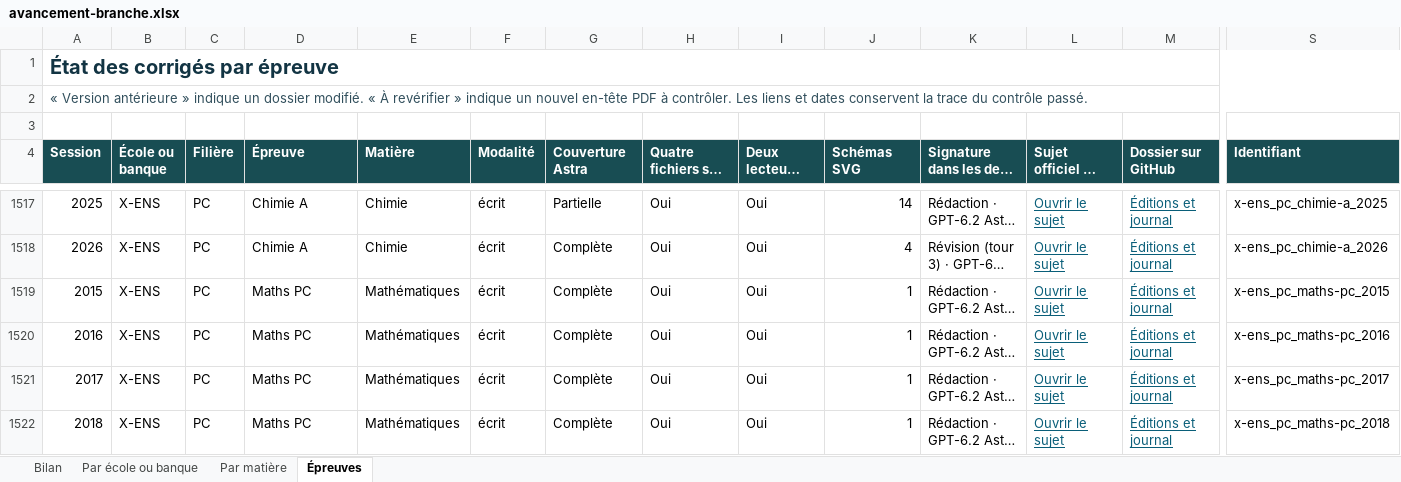
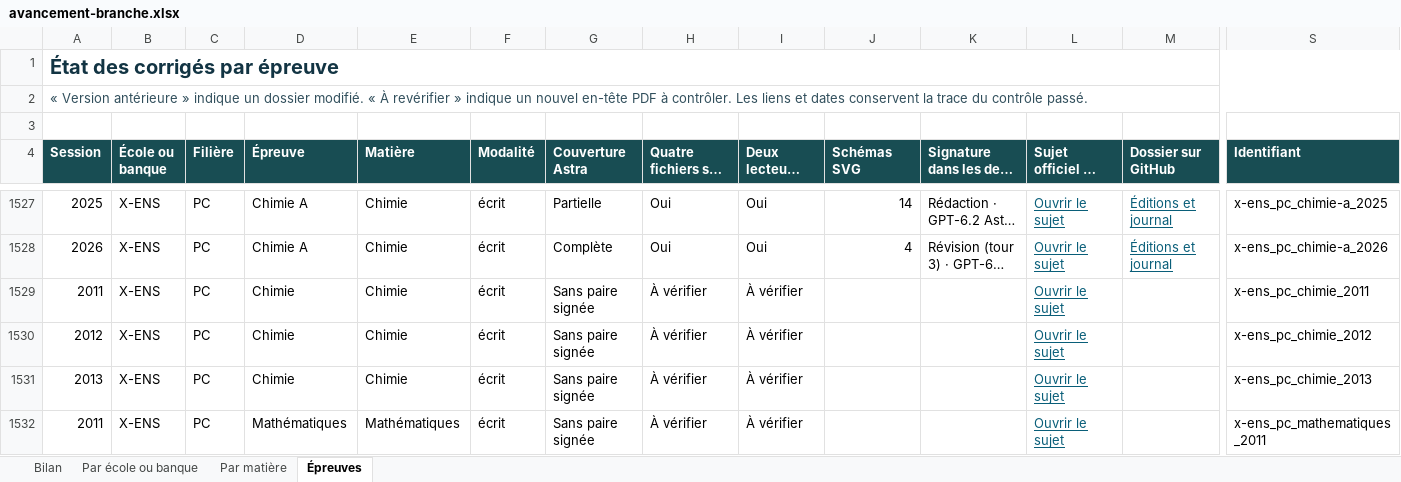
Before and after one commit to knoel99/corriges-concours, an Excel workbook: campagnes/x-ens/bilans/classeurs/avancement-branche.xlsx, sheet Épreuves, drawn as a sheet; only a part is shown, gaps mark what is left out; the shorter side is filled out with more unchanged rows; long unchanged cells end in …; values as stored, in another font and other column widths than the file's, no borders; conditional formats not drawn; rows hold the shown columns only; the diff covers the shown part only; the diff names each change by its address in the sheet, - before the commit and + after, or states it on an @@ line.

```diff
--- a/campagnes/x-ens/bilans/classeurs/avancement-branche.xlsx (sheet Épreuves)
+++ b/campagnes/x-ens/bilans/classeurs/avancement-branche.xlsx (sheet Épreuves)
+row 1529: 2011 | X-ENS | PC | Chimie | Chimie | écrit | Sans paire signée | À vérifier | À vérifier |  |  | Ouvrir le sujet |  | x-ens_pc_chimie_2011
+row 1530: 2012 | X-ENS | PC | Chimie | Chimie | écrit | Sans paire signée | À vérifier | À vérifier |  |  | Ouvrir le sujet |  | x-ens_pc_chimie_2012
+row 1531: 2013 | X-ENS | PC | Chimie | Chimie | écrit | Sans paire signée | À vérifier | À vérifier |  |  | Ouvrir le sujet |  | x-ens_pc_chimie_2013
+row 1532: 2011 | X-ENS | PC | Mathématiques | Mathématiques | écrit | Sans paire signée | À vérifier | À vérifier |  |  | Ouvrir le sujet |  | x-ens_pc_mathematiques_2011
```
Also changed, not shown: 21 added rows and 138 edited cells elsewhere in this sheet, sheet Par matière, sheet Par école ou banque, sheet Bilan, 5 other files.
